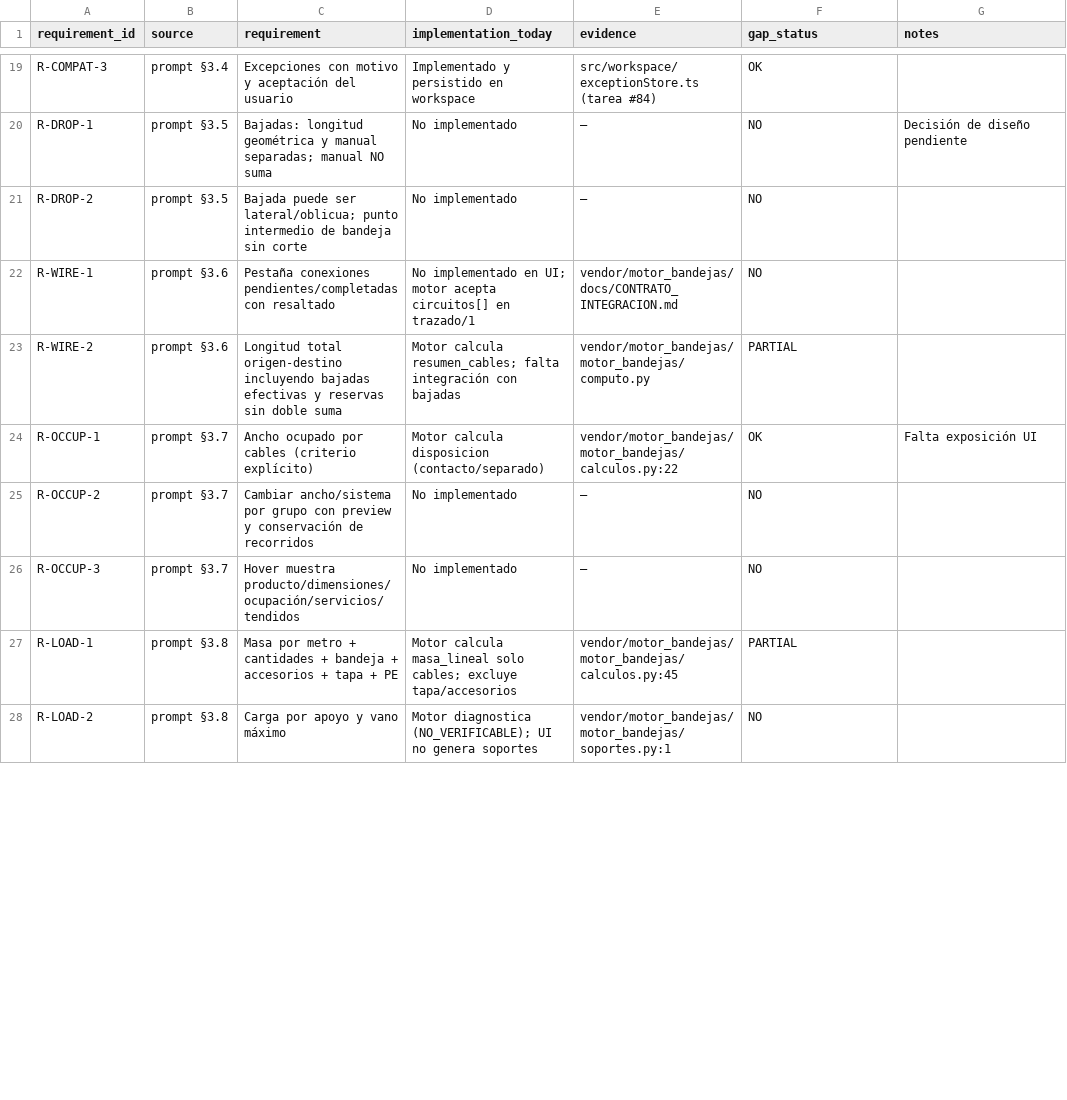
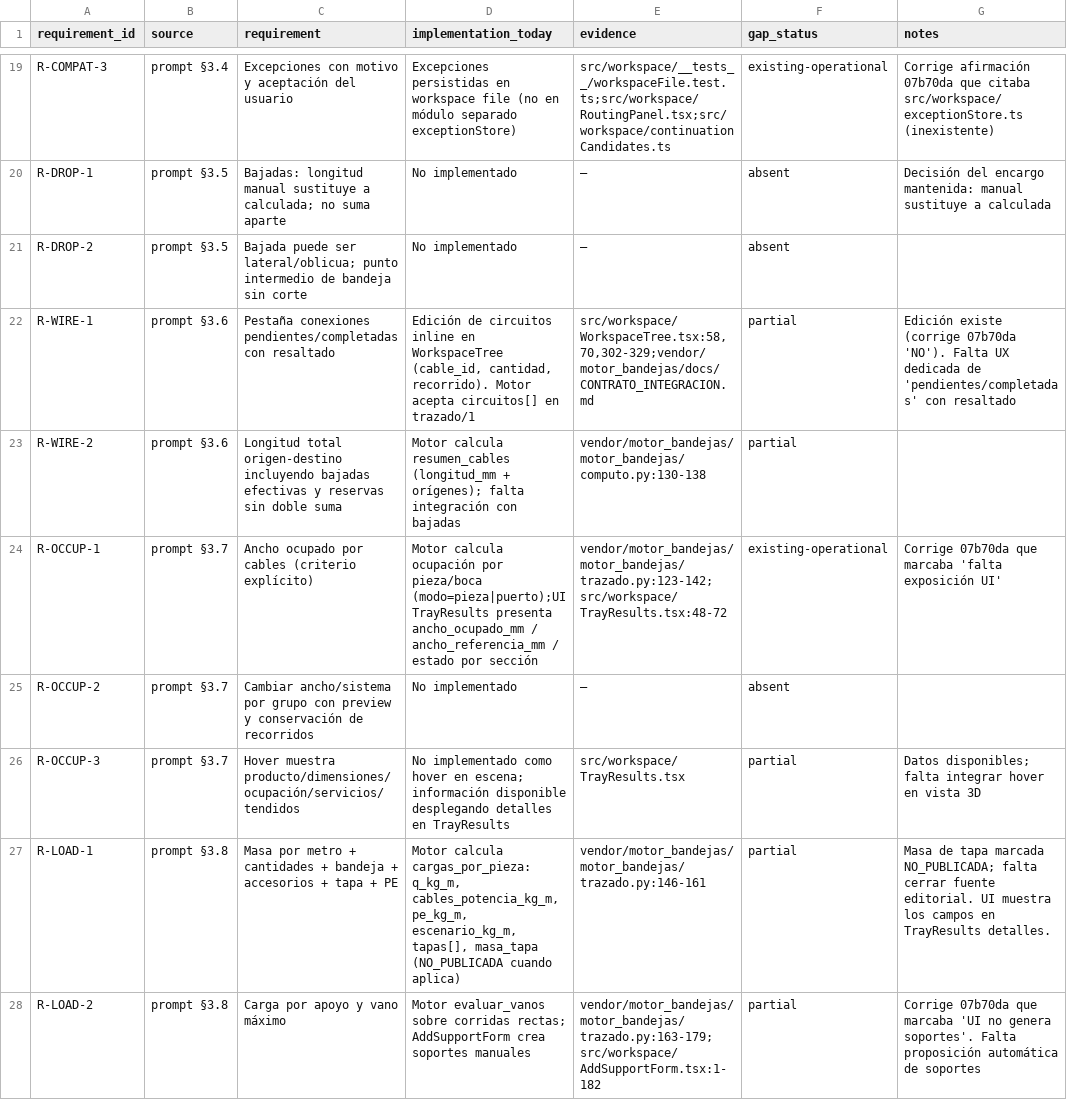
Before and after one commit to MateoAntoni23/codex, a CSV file: docs/strategy/requirements-traceability.csv, drawn as a sheet; only a part is shown, gaps mark what is left out; the diff covers the shown part only; the diff names each change by its address in the sheet, - before the commit and + after, or states it on an @@ line.

```diff
--- a/docs/strategy/requirements-traceability.csv
+++ b/docs/strategy/requirements-traceability.csv
-D19 (implementation_today): Implementado y persistido en workspace
+D19 (implementation_today): Excepciones persistidas en workspace file (no en módulo separado exceptionStore)
-E19 (evidence): src/workspace/exceptionStore.ts (tarea #84)
+E19 (evidence): src/workspace/__tests__/workspaceFile.test.ts;src/workspace/RoutingPanel.tsx;src/workspace/continuationCandidates.ts
-F19 (gap_status): OK
+F19 (gap_status): existing-operational
-G19 (notes): (empty)
+G19 (notes): Corrige afirmación 07b70da que citaba src/workspace/exceptionStore.ts (inexistente)
-C20 (requirement): Bajadas: longitud geométrica y manual separadas; manual NO suma
+C20 (requirement): Bajadas: longitud manual sustituye a calculada; no suma aparte
-F20:F21 (gap_status): NO
+F20:F21 (gap_status): absent
-G20 (notes): Decisión de diseño pendiente
+G20 (notes): Decisión del encargo mantenida: manual sustituye a calculada
-D22 (implementation_today): No implementado en UI; motor acepta circuitos[]…
+D22 (implementation_today): Edición de circuitos inline en WorkspaceTree (cable_id, cantidad, recorrido). Motor acepta circuitos[]…
-E22 (evidence): vendor/motor_bandejas/docs/CONTRATO_INTEGRACION.md
+E22 (evidence): src/workspace/WorkspaceTree.tsx:58,70,302-329;vendor/motor_bandejas/docs/CONTRATO_INTEGRACION.md
-F22 (gap_status): NO
+F22 (gap_status): partial
-G22 (notes): (empty)
+G22 (notes): Edición existe (corrige 07b70da 'NO'). Falta UX dedicada de 'pendientes/completadas' con resaltado
-D23 (implementation_today): Motor calcula resumen_cables; falta integración…
+D23 (implementation_today): Motor calcula resumen_cables (longitud_mm + orígenes); falta integración…
-E23 (evidence): vendor/motor_bandejas/motor_bandejas/computo.py
+E23 (evidence): vendor/motor_bandejas/motor_bandejas/computo.py:130-138
-F23 (gap_status): PARTIAL
+F23 (gap_status): partial
-D24 (implementation_today): Motor calcula disposicion (contacto/separado)
+D24 (implementation_today): Motor calcula ocupación por pieza/boca (modo=pieza|puerto);UI TrayResults presenta ancho_ocupado_mm / ancho_referencia_mm / estado por sección
-E24 (evidence): vendor/motor_bandejas/motor_bandejas/calculos.py:22
+E24 (evidence): vendor/motor_bandejas/motor_bandejas/trazado.py:123-142;src/workspace/TrayResults.tsx:48-72
-F24 (gap_status): OK
+F24 (gap_status): existing-operational
-G24 (notes): Falta exposición UI
+G24 (notes): Corrige 07b70da que marcaba 'falta exposición UI'
-F25 (gap_status): NO
+F25 (gap_status): absent
-D26 (implementation_today): No implementado
+D26 (implementation_today): No implementado como hover en escena; información disponible desplegando detalles en TrayResults
-E26 (evidence): —
+E26 (evidence): src/workspace/TrayResults.tsx
-F26 (gap_status): NO
+F26 (gap_status): partial
-G26 (notes): (empty)
+G26 (notes): Datos disponibles; falta integrar hover en vista 3D
-D27 (implementation_today): Motor calcula masa_lineal solo cables; excluye tapa/accesorios
+D27 (implementation_today): Motor calcula cargas_por_pieza: q_kg_m, cables_potencia_kg_m, pe_kg_m, escenario_kg_m, tapas[], masa_tapa (NO_PUBLICADA cuando aplica)
-E27 (evidence): vendor/motor_bandejas/motor_bandejas/calculos.py:45
+E27 (evidence): vendor/motor_bandejas/motor_bandejas/trazado.py:146-161
-F27 (gap_status): PARTIAL
+F27 (gap_status): partial
-G27 (notes): (empty)
+G27 (notes): Masa de tapa marcada NO_PUBLICADA; falta cerrar fuente editorial. UI muestra los campos en TrayResults detalles.
-D28 (implementation_today): Motor diagnostica (NO_VERIFICABLE); UI no genera soportes
+D28 (implementation_today): Motor evaluar_vanos sobre corridas rectas; AddSupportForm crea soportes manuales
-E28 (evidence): vendor/motor_bandejas/motor_bandejas/soportes.py:1
+E28 (evidence): vendor/motor_bandejas/motor_bandejas/trazado.py:163-179;src/workspace/AddSupportForm.tsx:1-182
-F28 (gap_status): NO
+F28 (gap_status): partial
-G28 (notes): (empty)
+G28 (notes): Corrige 07b70da que marcaba 'UI no genera soportes'. Falta proposición automática de soportes
```
Also changed, not shown: 60 edited cells elsewhere in this file, docs/strategy/source-inventory.csv, 2 other files.
